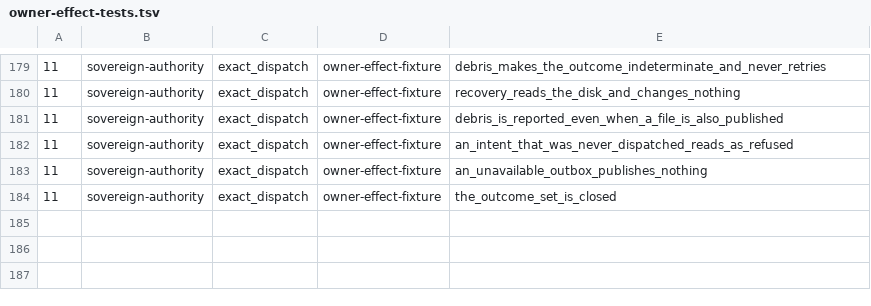
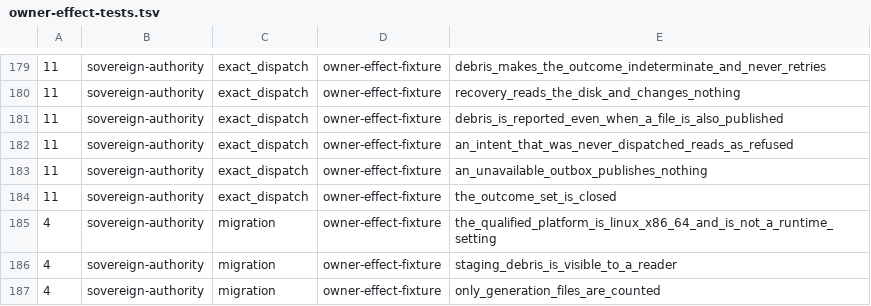
Before and after one commit to IcantFind-a-username/Sovereign-Founder-OS, a TSV file: scripts/owner-effect-tests.tsv, drawn as a sheet; only a part is shown, gaps mark what is left out; the diff names each change by its address in the sheet, - before the commit and + after, or states it on an @@ line.

Commit message:
feat(broker): migrate generations, and refuse on a platform nobody measured
A migration writes the next generation beside the current one and publishes it
by rename, rather than mutating in place. An in-place migration interrupted
halfway leaves a store that is neither the old shape nor the new one, and
nothing on disk says which fields were already converted.

The platform gate is the honest part. This publish's crash behaviour was
characterised on Linux x86_64 and nowhere else. Rename atomicity, and what a
crash between the fsync and the rename leaves, are filesystem properties
rather than language ones — APFS, NTFS and a network mount each answer
differently, and none of them has been measured here.

So everywhere else it refuses. Not "probably fine", not "best effort": a
migration that half-works is precisely the outcome the design is arranged to
avoid, and running an unmeasured mechanism to avoid saying "unavailable" is
how a maturity label stops being true. The gate is a `const` rather than a
runtime flag, because a platform list that can be overridden at run time is
one an operator can be talked into widening — and a test forbids the four
shapes such an override takes.

The tests run on every platform and assert different things depending on
which. On Linux, that a migration yields exactly one complete generation, that
migrating onto an existing one is refused rather than overwriting, and that
the source is read and not modified. Everywhere else, that it refuses and
leaves the root byte-for-byte as it found it — which is the path most
developers actually run, and the one that would rot if the test were skipped
off Linux. Neither is a skip.

Staging debris is visible to a reader and is not counted as a generation, so
"one complete generation" and "a migration that did not finish" are
distinguishable rather than both looking like a directory with one file in it.

Only the platform-independent cases are registered in the manifest: a row
naming a test that does not exist on the running host is exactly what the
checked runner refuses, and rightly. The Linux cases run in the fixture CI
job, which is where they can.

Verified by removing the gate and by adding a runtime override. Each was
named.

```diff
--- a/scripts/owner-effect-tests.tsv
+++ b/scripts/owner-effect-tests.tsv
+row 185: 4 | sovereign-authority | migration | owner-effect-fixture | the_qualified_platform_is_linux_x86_64_and_is_not_a_runtime_setting
+row 186: 4 | sovereign-authority | migration | owner-effect-fixture | staging_debris_is_visible_to_a_reader
+row 187: 4 | sovereign-authority | migration | owner-effect-fixture | only_generation_files_are_counted
```
Also changed, not shown: 4 other files.
